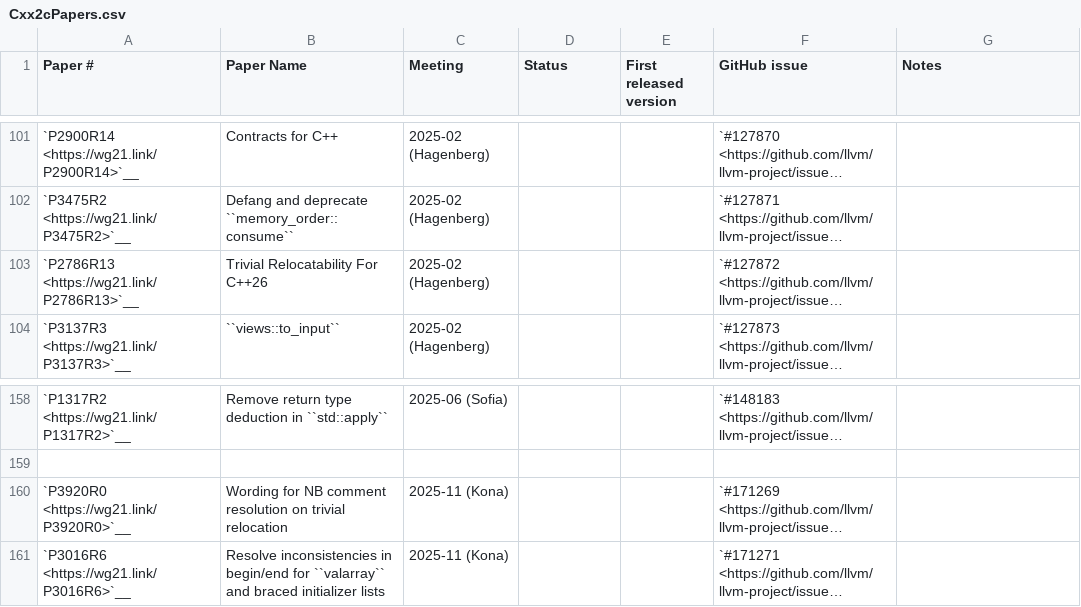
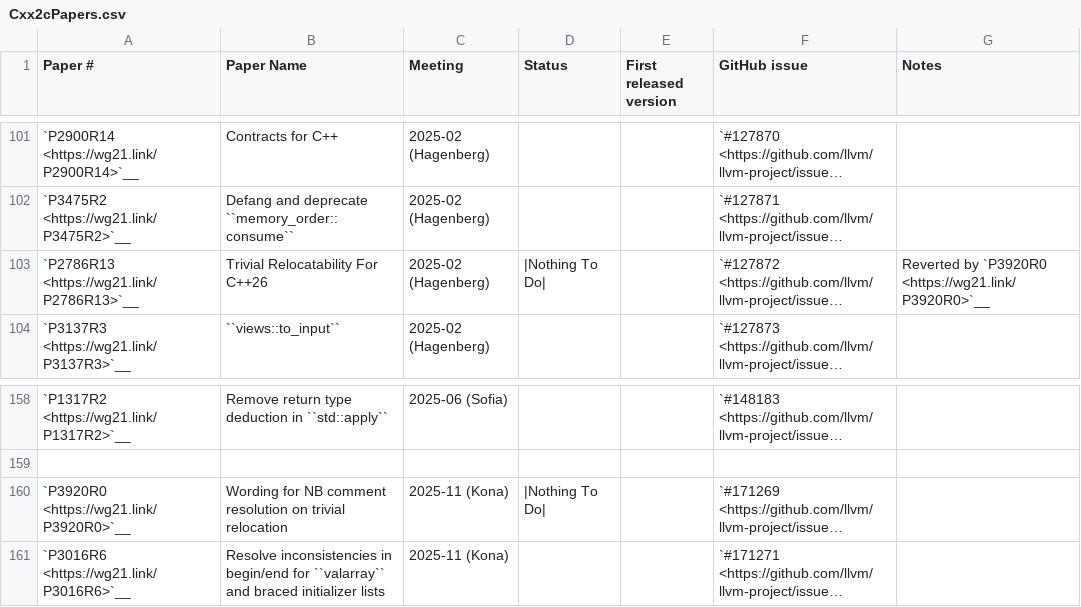
Before and after one commit to chromium-full-mirror/external_github.com_llvm_llvm-project_libcxx, a CSV file: docs/Status/Cxx2cPapers.csv, drawn as a sheet; only a part is shown, gaps mark what is left out; long unchanged cells end in …; the diff names each change by its address in the sheet, - before the commit and + after, or states it on an @@ line.

Commit message:
[libc++][docs] Mark P2786R13 and P3920R0 "Nothing To Do" (#173348)
As the latter reverted the former.

NOKEYCHECK=True
GitOrigin-RevId: f788216b30e5fe2a5a787f76ca117ccffd4c74e1

```diff
--- a/docs/Status/Cxx2cPapers.csv
+++ b/docs/Status/Cxx2cPapers.csv
-D103 (Status): (empty)
+D103 (Status): |Nothing To Do|
-G103 (Notes): (empty)
+G103 (Notes): Reverted by `P3920R0 <https://wg21.link/P3920R0>`__
-D160 (Status): (empty)
+D160 (Status): |Nothing To Do|
```
